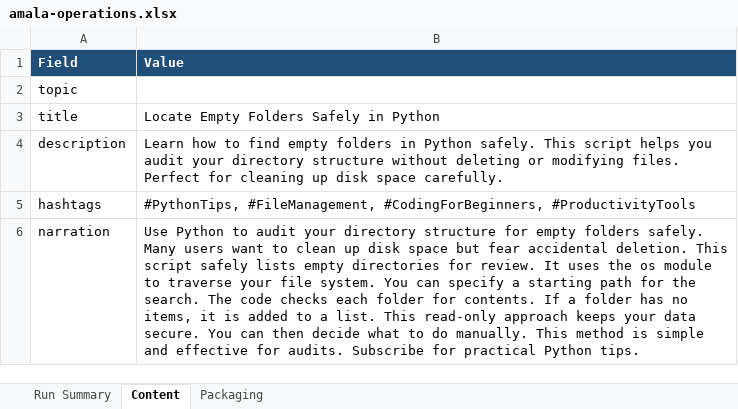
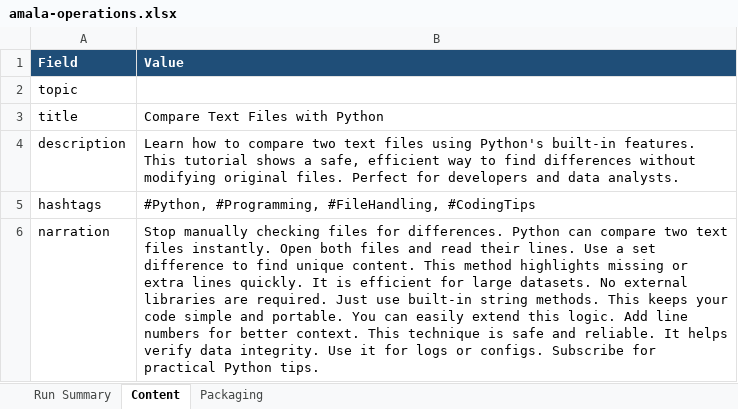
Before and after one commit to amalraj020-a11y/automated-YT-operations, an Excel workbook: reports/latest/amala-operations.xlsx, sheet Content, drawn as a sheet; values as stored, in another font and other column widths than the file's, no borders; the diff names each change by its address in the sheet, - before the commit and + after, or states it on an @@ line.

```diff
--- a/reports/latest/amala-operations.xlsx (sheet Content)
+++ b/reports/latest/amala-operations.xlsx (sheet Content)
-B3 (Value): Locate Empty Folders Safely in Python
+B3 (Value): Compare Text Files with Python
-B4 (Value): …how to find empty folders in Python safely. This script helps you audit your directory structure without deleting or modifying files. Perfect for cleaning up disk space carefully.
+B4 (Value): …how to compare two text files using Python's built-in features. This tutorial shows a safe, efficient way to find differences without modifying original files. Perfect for developers and data analysts.
-B5 (Value): #PythonTips, #FileManagement, #CodingForBeginners, #ProductivityTools
+B5 (Value): #Python, #Programming, #FileHandling, #CodingTips
-B6 (Value): Use Python to audit your directory structure for empty folders safely. Many users want to clean up disk space but fear accidental deletion. This script safely lists empty directories for review. It uses the os module to traverse your file system. You can specify a starting path for the search. The code checks each folder for contents. If a folder has no items, it is added to a list. This read-only approach keeps your data secure. You can then decide what to do manually. This method is simple and effective for audits. Subscribe for…
+B6 (Value): Stop manually checking files for differences. Python can compare two text files instantly. Open both files and read their lines. Use a set difference to find unique content. This method highlights missing or extra lines quickly. It is efficient for large datasets. No external libraries are required. Just use built-in string methods. This keeps your code simple and portable. You can easily extend this logic. Add line numbers for better context. This technique is safe and reliable. It helps verify data integrity. Use it for logs or configs. Subscribe for…
```
Also changed, not shown: sheet Run Summary, sheet Packaging.
